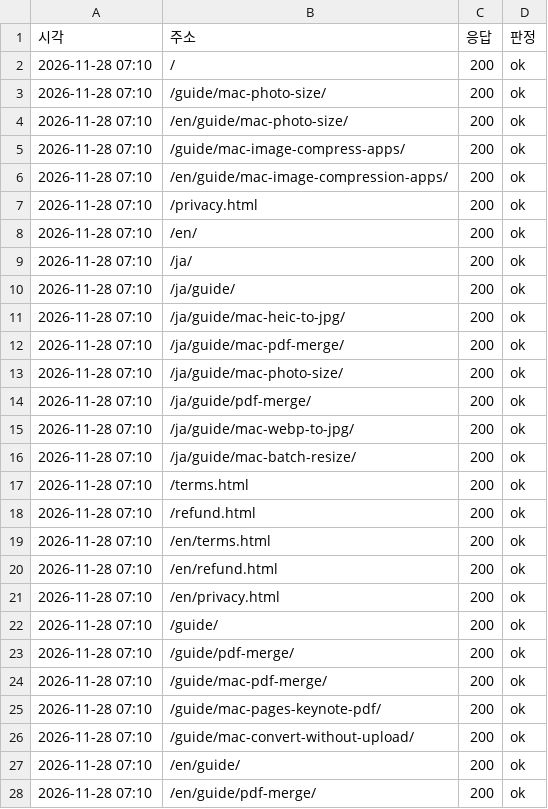
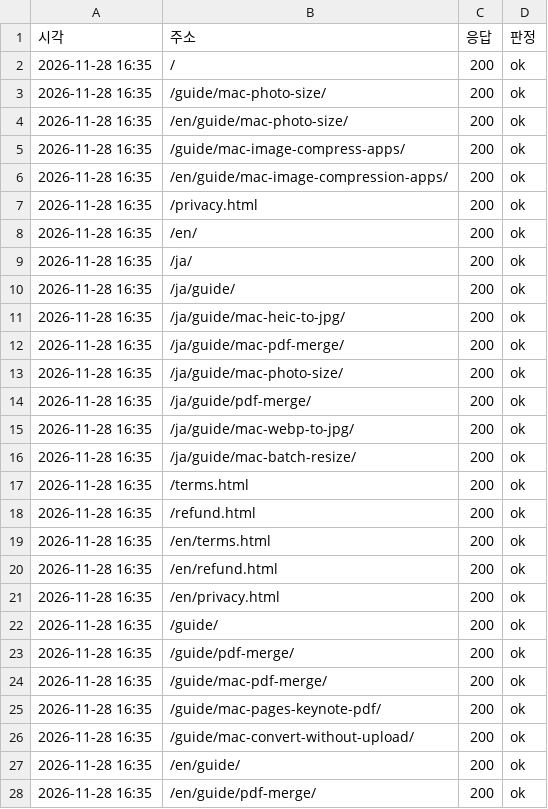
Before and after one commit to realleejeonghoon/dropfit-download, a TSV file: data/seo/site-health-2026-11-28.tsv, drawn as a sheet; only a part is shown; the diff covers the shown part only.

```diff
--- a/data/seo/site-health-2026-11-28.tsv
+++ b/data/seo/site-health-2026-11-28.tsv
@@ -1,28 +1,28 @@
 시각	주소	응답	판정
-2026-11-28 07:10	/	200	ok
-2026-11-28 07:10	/guide/mac-photo-size/	200	ok
-2026-11-28 07:10	/en/guide/mac-photo-size/	200	ok
-2026-11-28 07:10	/guide/mac-image-compress-apps/	200	ok
-2026-11-28 07:10	/en/guide/mac-image-compression-apps/	200	ok
-2026-11-28 07:10	/privacy.html	200	ok
-2026-11-28 07:10	/en/	200	ok
-2026-11-28 07:10	/ja/	200	ok
-2026-11-28 07:10	/ja/guide/	200	ok
-2026-11-28 07:10	/ja/guide/mac-heic-to-jpg/	200	ok
-2026-11-28 07:10	/ja/guide/mac-pdf-merge/	200	ok
-2026-11-28 07:10	/ja/guide/mac-photo-size/	200	ok
-2026-11-28 07:10	/ja/guide/pdf-merge/	200	ok
-2026-11-28 07:10	/ja/guide/mac-webp-to-jpg/	200	ok
-2026-11-28 07:10	/ja/guide/mac-batch-resize/	200	ok
-2026-11-28 07:10	/terms.html	200	ok
-2026-11-28 07:10	/refund.html	200	ok
-2026-11-28 07:10	/en/terms.html	200	ok
-2026-11-28 07:10	/en/refund.html	200	ok
-2026-11-28 07:10	/en/privacy.html	200	ok
-2026-11-28 07:10	/guide/	200	ok
-2026-11-28 07:10	/guide/pdf-merge/	200	ok
-2026-11-28 07:10	/guide/mac-pdf-merge/	200	ok
-2026-11-28 07:10	/guide/mac-pages-keynote-pdf/	200	ok
-2026-11-28 07:10	/guide/mac-convert-without-upload/	200	ok
-2026-11-28 07:10	/en/guide/	200	ok
-2026-11-28 07:10	/en/guide/pdf-merge/	200	ok
+2026-11-28 16:35	/	200	ok
+2026-11-28 16:35	/guide/mac-photo-size/	200	ok
+2026-11-28 16:35	/en/guide/mac-photo-size/	200	ok
+2026-11-28 16:35	/guide/mac-image-compress-apps/	200	ok
+2026-11-28 16:35	/en/guide/mac-image-compression-apps/	200	ok
+2026-11-28 16:35	/privacy.html	200	ok
+2026-11-28 16:35	/en/	200	ok
+2026-11-28 16:35	/ja/	200	ok
+2026-11-28 16:35	/ja/guide/	200	ok
+2026-11-28 16:35	/ja/guide/mac-heic-to-jpg/	200	ok
+2026-11-28 16:35	/ja/guide/mac-pdf-merge/	200	ok
+2026-11-28 16:35	/ja/guide/mac-photo-size/	200	ok
+2026-11-28 16:35	/ja/guide/pdf-merge/	200	ok
+2026-11-28 16:35	/ja/guide/mac-webp-to-jpg/	200	ok
+2026-11-28 16:35	/ja/guide/mac-batch-resize/	200	ok
+2026-11-28 16:35	/terms.html	200	ok
+2026-11-28 16:35	/refund.html	200	ok
+2026-11-28 16:35	/en/terms.html	200	ok
+2026-11-28 16:35	/en/refund.html	200	ok
+2026-11-28 16:35	/en/privacy.html	200	ok
+2026-11-28 16:35	/guide/	200	ok
+2026-11-28 16:35	/guide/pdf-merge/	200	ok
+2026-11-28 16:35	/guide/mac-pdf-merge/	200	ok
+2026-11-28 16:35	/guide/mac-pages-keynote-pdf/	200	ok
+2026-11-28 16:35	/guide/mac-convert-without-upload/	200	ok
+2026-11-28 16:35	/en/guide/	200	ok
+2026-11-28 16:35	/en/guide/pdf-merge/	200	ok
```
Also changed, not shown: 27 edited cells elsewhere in this file.
